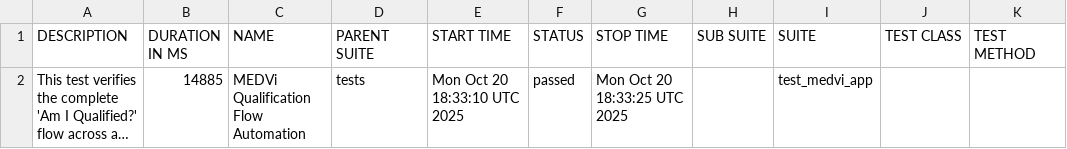
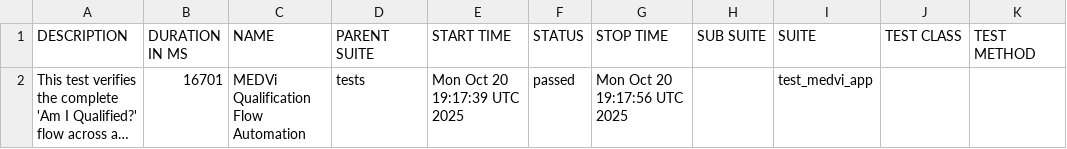
Before and after one commit to MedviHealth/Medvi-App-Automation-by-Muhammad, a CSV file: data/suites.csv, drawn as a sheet; long unchanged cells end in …; the diff names each change by its address in the sheet, - before the commit and + after, or states it on an @@ line.

```diff
--- a/data/suites.csv
+++ b/data/suites.csv
-B2 (DURATION IN MS): 14885
+B2 (DURATION IN MS): 16701
-E2 (START TIME): Mon Oct 20 18:33:10 UTC 2025
+E2 (START TIME): Mon Oct 20 19:17:39 UTC 2025
-G2 (STOP TIME): Mon Oct 20 18:33:25 UTC 2025
+G2 (STOP TIME): Mon Oct 20 19:17:56 UTC 2025
```
Also changed, not shown: 21 other files.
